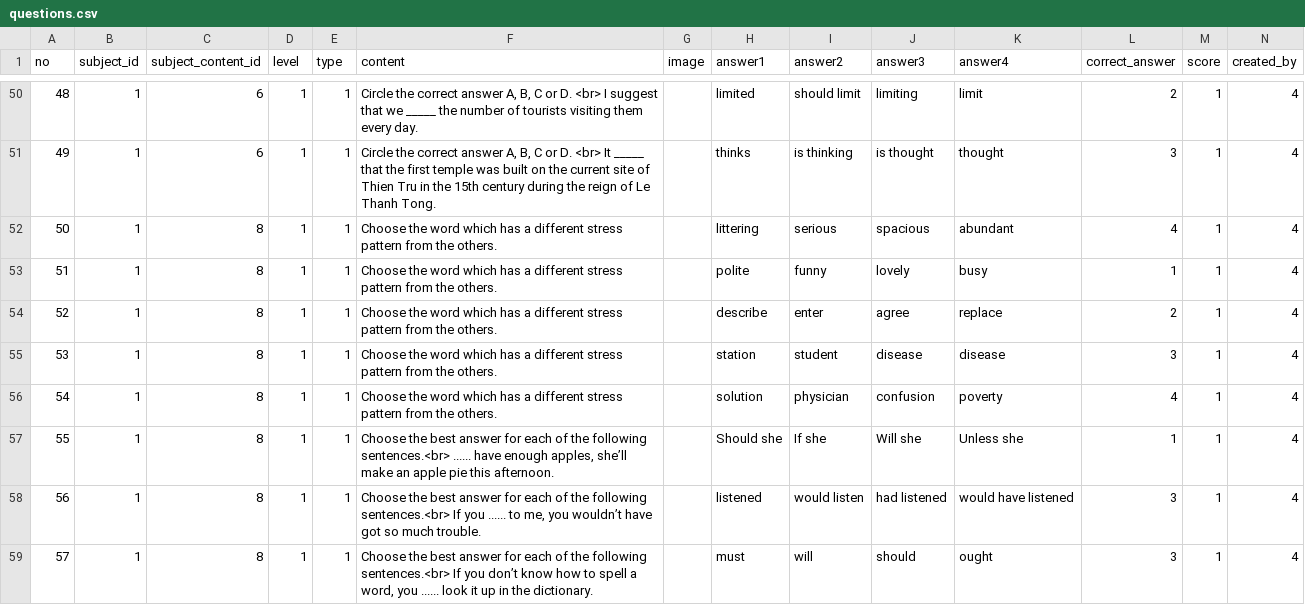
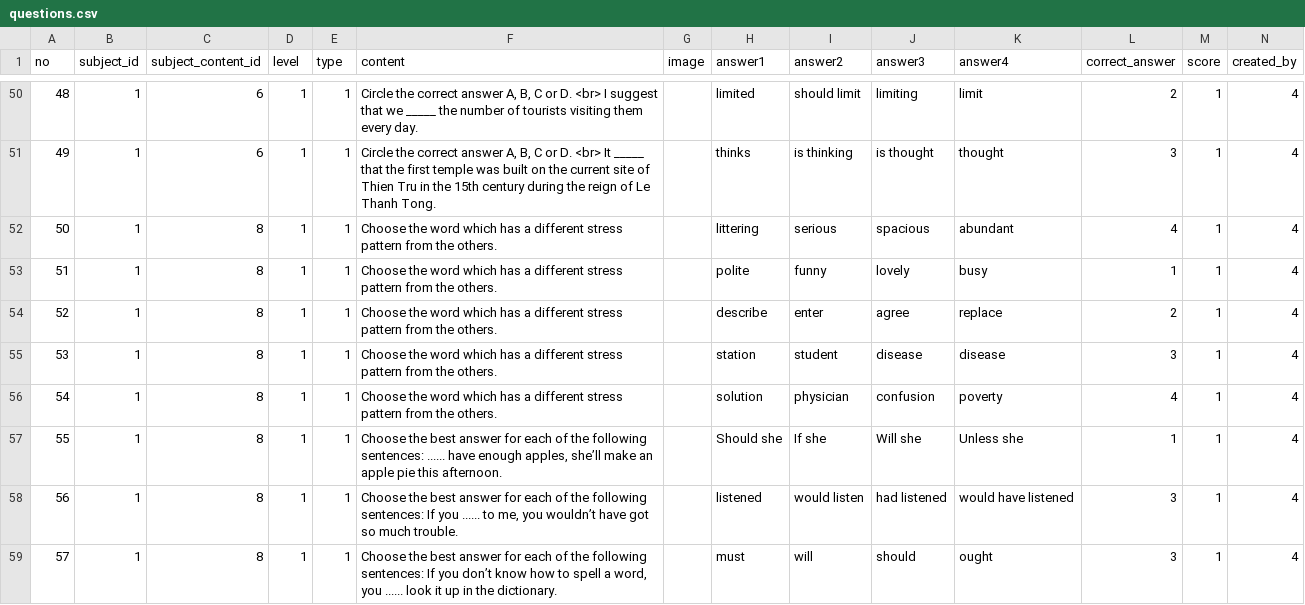
Before and after one commit to badung7576x/quiz-system, a CSV file: database/data/questions.csv, drawn as a sheet; only a part is shown, gaps mark what is left out; the diff covers the shown part only.

```diff
--- a/database/data/questions.csv
+++ b/database/data/questions.csv
@@ -56,4 +56,4 @@ no,subject_id,subject_content_id,level,type,content,image,answer1,answer2,answer
 54,1,8,1,1,"Choose the word which has a different stress pattern from the others.",,"solution","physician","confusion","poverty",4,1,4
-55,1,8,1,1,"Choose the best answer for each of the following sentences.<br> ...... have enough apples, she’ll make an apple pie this afternoon.",,"Should she","If she","Will she","Unless she",1,1,4
-56,1,8,1,1,"Choose the best answer for each of the following sentences.<br> If you ...... to me, you wouldn’t have got so much trouble.",,"listened","would listen","had listened","would have listened",3,1,4
-57,1,8,1,1,"Choose the best answer for each of the following sentences.<br> If you don’t know how to spell a word, you ...... look it up in the dictionary.",,"must","will","should","ought",3,1,4
+55,1,8,1,1,"Choose the best answer for each of the following sentences:  ...... have enough apples, she’ll make an apple pie this afternoon.",,"Should she","If she","Will she","Unless she",1,1,4
+56,1,8,1,1,"Choose the best answer for each of the following sentences:  If you ...... to me, you wouldn’t have got so much trouble.",,"listened","would listen","had listened","would have listened",3,1,4
+57,1,8,1,1,"Choose the best answer for each of the following sentences:  If you don’t know how to spell a word, you ...... look it up in the dictionary.",,"must","will","should","ought",3,1,4
```
Also changed, not shown: 19 edited cells elsewhere in this file, 20 other files.
